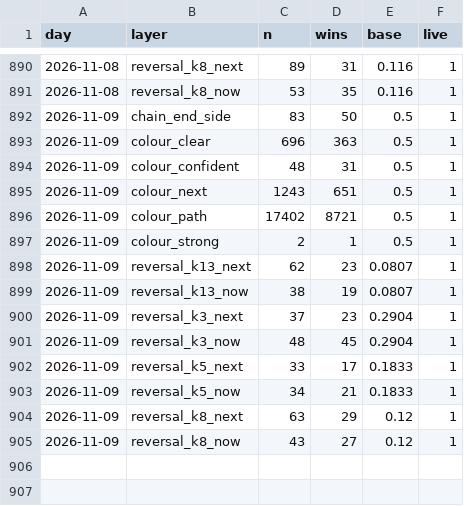
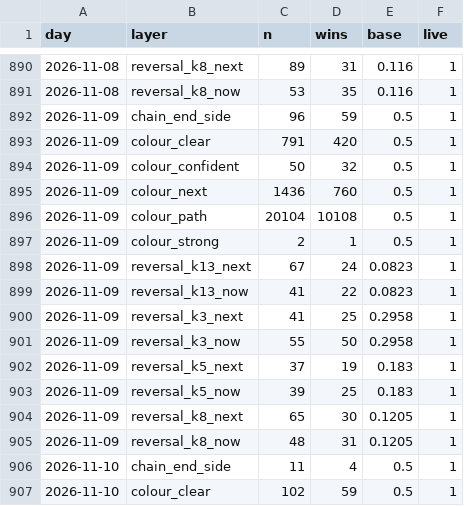
Before and after one commit to msmadanni88/trading-math-model, a CSV file: ledger/winrate.csv, drawn as a sheet; only a part is shown, gaps mark what is left out; the diff covers the shown part only.

```diff
--- a/ledger/winrate.csv
+++ b/ledger/winrate.csv
@@ -891,15 +891,17 @@ day,layer,n,wins,base,live
 2026-11-08,reversal_k8_now,53,35,0.116,1
-2026-11-09,chain_end_side,83,50,0.5,1
-2026-11-09,colour_clear,696,363,0.5,1
-2026-11-09,colour_confident,48,31,0.5,1
-2026-11-09,colour_next,1243,651,0.5,1
-2026-11-09,colour_path,17402,8721,0.5,1
+2026-11-09,chain_end_side,96,59,0.5,1
+2026-11-09,colour_clear,791,420,0.5,1
+2026-11-09,colour_confident,50,32,0.5,1
+2026-11-09,colour_next,1436,760,0.5,1
+2026-11-09,colour_path,20104,10108,0.5,1
 2026-11-09,colour_strong,2,1,0.5,1
-2026-11-09,reversal_k13_next,62,23,0.0807,1
-2026-11-09,reversal_k13_now,38,19,0.0807,1
-2026-11-09,reversal_k3_next,37,23,0.2904,1
-2026-11-09,reversal_k3_now,48,45,0.2904,1
-2026-11-09,reversal_k5_next,33,17,0.1833,1
-2026-11-09,reversal_k5_now,34,21,0.1833,1
-2026-11-09,reversal_k8_next,63,29,0.12,1
-2026-11-09,reversal_k8_now,43,27,0.12,1
+2026-11-09,reversal_k13_next,67,24,0.0823,1
+2026-11-09,reversal_k13_now,41,22,0.0823,1
+2026-11-09,reversal_k3_next,41,25,0.2958,1
+2026-11-09,reversal_k3_now,55,50,0.2958,1
+2026-11-09,reversal_k5_next,37,19,0.183,1
+2026-11-09,reversal_k5_now,39,25,0.183,1
+2026-11-09,reversal_k8_next,65,30,0.1205,1
+2026-11-09,reversal_k8_now,48,31,0.1205,1
+2026-11-10,chain_end_side,11,4,0.5,1
+2026-11-10,colour_clear,102,59,0.5,1
```
Also changed, not shown: 12 added rows elsewhere in this file, calls/2026-11-09.csv, 16 other files.
